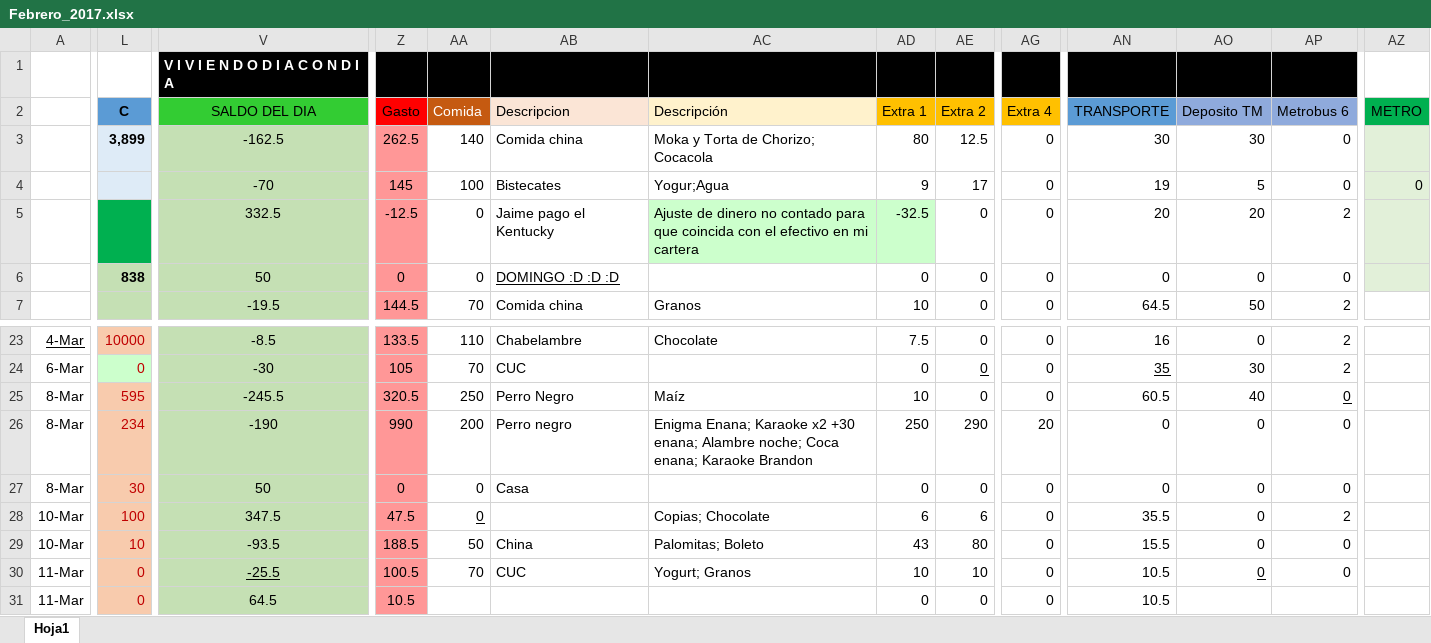
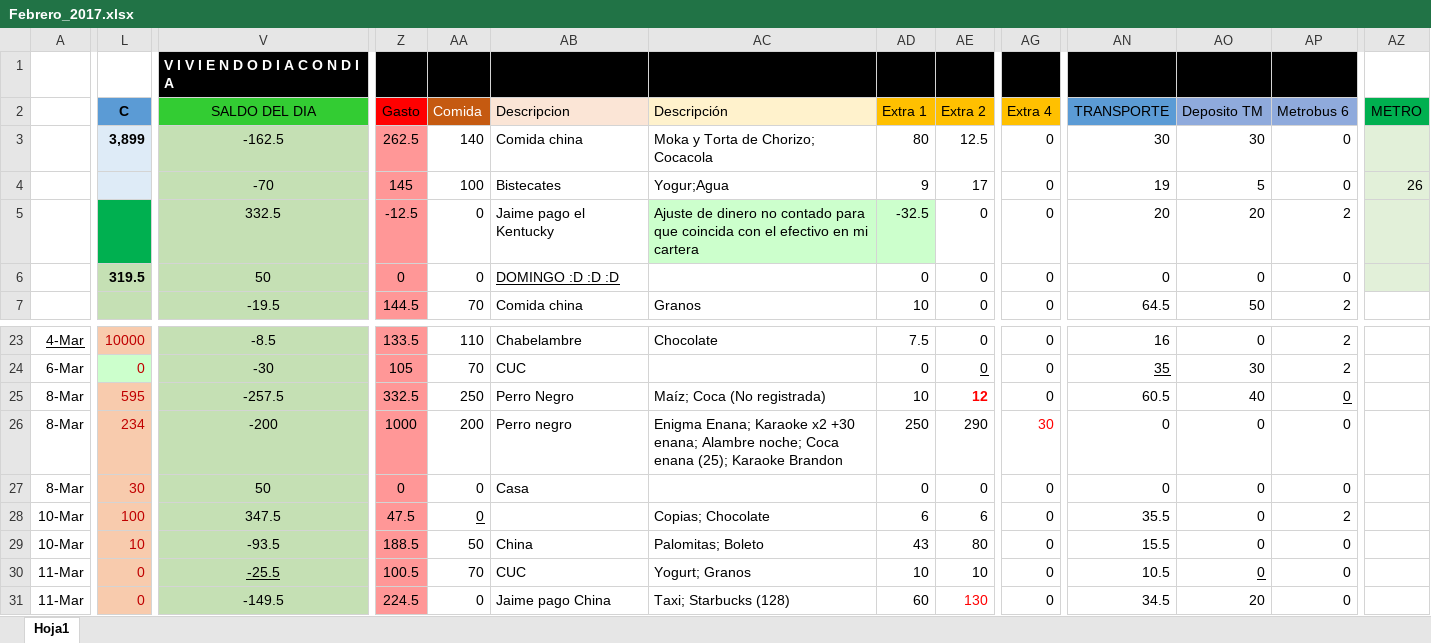
Before and after one commit to Adrifelcha/Adrifelcha, an Excel workbook: Finanzas/Febrero_2017.xlsx, sheet Hoja1, drawn as a sheet; only a part is shown, gaps mark what is left out; values as stored, in another font and other column widths than the file's, no borders; the diff covers the shown part only; the diff names each change by its address in the sheet, - before the commit and + after, or states it on an @@ line.

Commit message:
Finanzas del fin de semana

```diff
--- a/Finanzas/Febrero_2017.xlsx (sheet Hoja1)
+++ b/Finanzas/Febrero_2017.xlsx (sheet Hoja1)
-AZ4 (METRO): 0
+AZ4 (METRO): 26
-L6 (C): 838
+L6 (C): 319.5
-V25 (SALDO DEL DIA): -245.5
+V25 (SALDO DEL DIA): -257.5
-Z25 (Gasto): 320.5
+Z25 (Gasto): 332.5
-AC25 (Descripción): Maíz
+AC25 (Descripción): Maíz; Coca (No registrada)
-AE25 (Extra 2): 0
+AE25 (Extra 2): 12
@@ AE25 text colour: black → #FF0000, bold: off → on @@
-V26 (SALDO DEL DIA): -190
+V26 (SALDO DEL DIA): -200
-Z26 (Gasto): 990
+Z26 (Gasto): 1000
-AC26 (Descripción): …noche; Coca enana; Karaoke Brandon
+AC26 (Descripción): …noche; Coca enana (25); Karaoke Brandon
-AG26 (Extra 4): 20
+AG26 (Extra 4): 30
-AG26 text colour: black
+AG26 text colour: #FF0000
-V31 (SALDO DEL DIA): 64.5
+V31 (SALDO DEL DIA): -149.5
-Z31 (Gasto): 10.5
+Z31 (Gasto): 224.5
-AA31 (Comida): (empty)
+AA31 (Comida): 0
-AB31 (Descripcion): (empty)
+AB31 (Descripcion): Jaime pago China
-AC31 (Descripción): (empty)
+AC31 (Descripción): Taxi; Starbucks (128)
-AD31 (Extra 1): 0
+AD31 (Extra 1): 60
-AE31 (Extra 2): 0
+AE31 (Extra 2): 130
-AE31 text colour: black
+AE31 text colour: #FF0000
-AN31 (TRANSPORTE): 10.5
+AN31 (TRANSPORTE): 34.5
-AO31 (Deposito TM): (empty)
+AO31 (Deposito TM): 20
-AP31 (Metrobus 6): (empty)
+AP31 (Metrobus 6): 0
```
Also changed, not shown: 2 added rows, 2 removed rows and 42 edited cells elsewhere in this sheet.
